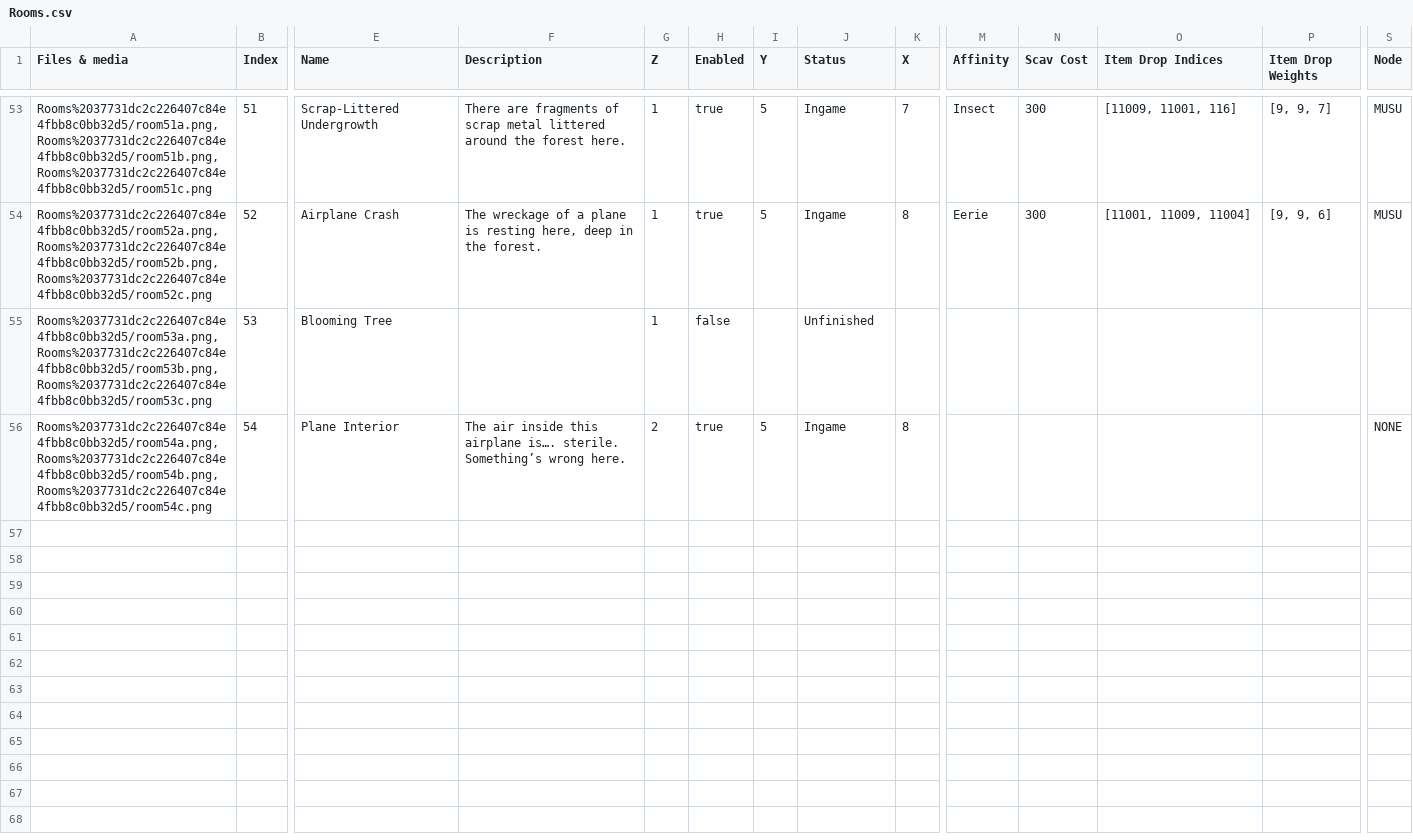
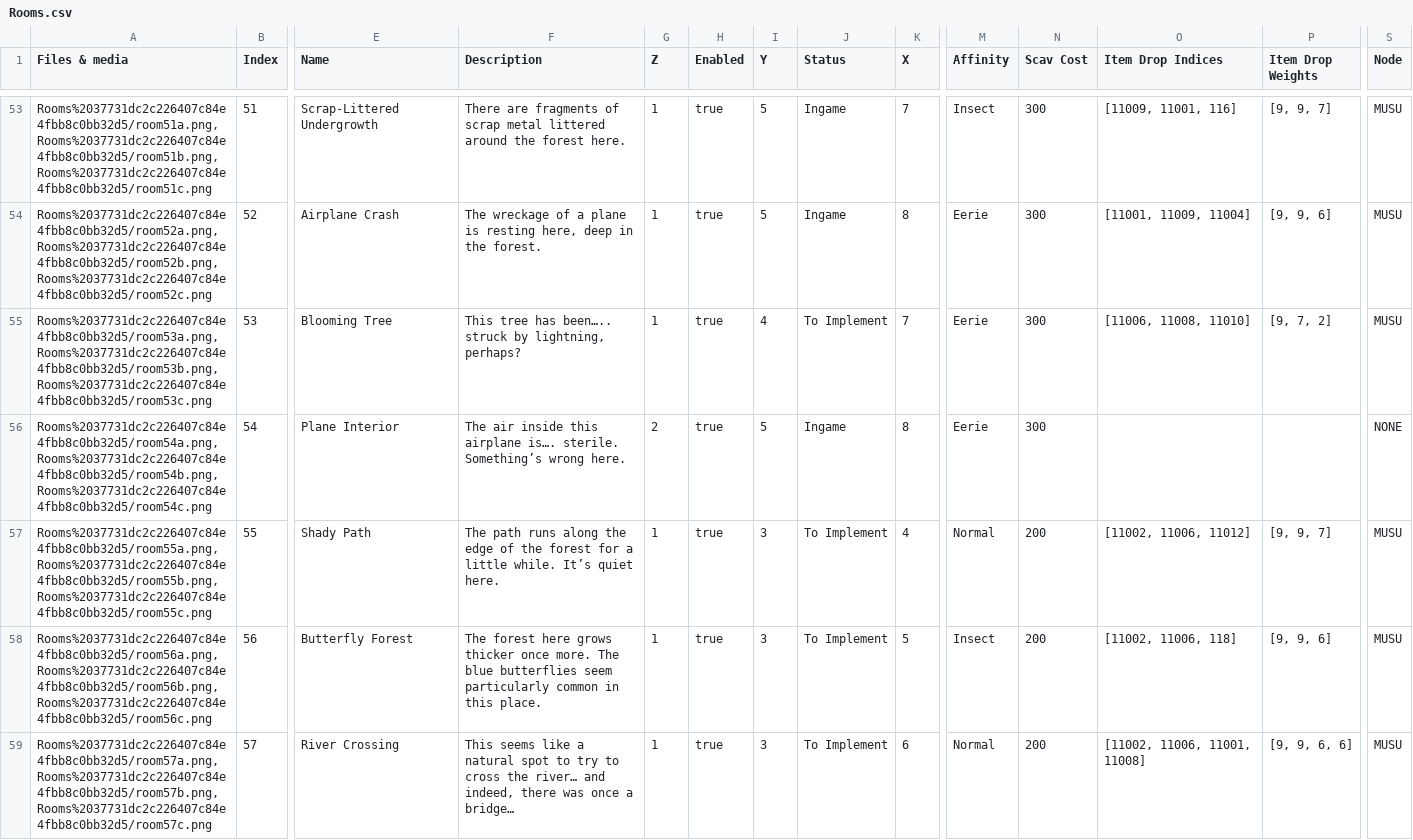
Before and after one commit to kanyaveral/kamigotchi, a CSV file: packages/contracts/src/deployment/world/data/rooms/Rooms.csv, drawn as a sheet; only a part is shown, gaps mark what is left out; rows hold the shown columns only; the diff names each change by its address in the sheet, - before the commit and + after, or states it on an @@ line.

Commit message:
blooming tree - new rooms and quests (#1004)

```diff
--- a/packages/contracts/src/deployment/world/data/rooms/Rooms.csv
+++ b/packages/contracts/src/deployment/world/data/rooms/Rooms.csv
-F55 (Description): (empty)
+F55 (Description): This tree has been….. struck by lightning, perhaps?
-H55 (Enabled): false
+H55 (Enabled): true
-I55 (Y): (empty)
+I55 (Y): 4
-J55 (Status): Unfinished
+J55 (Status): To Implement
-K55 (X): (empty)
+K55 (X): 7
-M55:M56 (Affinity): (empty)
+M55:M56 (Affinity): Eerie
-N55:N56 (Scav Cost): (empty)
+N55:N56 (Scav Cost): 300
-O55 (Item Drop Indices): (empty)
+O55 (Item Drop Indices): [11006, 11008, 11010]
-P55 (Item Drop Weights): (empty)
+P55 (Item Drop Weights): [9, 7, 2]
-S55 (Node): (empty)
+S55 (Node): MUSU
+row 57: Rooms%2037731dc2c226407c84e4fbb8c0bb32d5/room55a.png, Rooms%2037731dc2c226407c84e4fbb8c0bb32d5/room55b.png, Rooms%2037731dc2c226407c84e4fbb8c0bb32d5/room55c.png | 55 | Shady Path | The path runs along the edge of the forest for a little while. It’s quiet here. | 1 | true | 3 | To Implement | 4 | Normal | 200 | [11002, 11006, 11012] | [9, 9, 7] | MUSU
+row 58: Rooms%2037731dc2c226407c84e4fbb8c0bb32d5/room56a.png, Rooms%2037731dc2c226407c84e4fbb8c0bb32d5/room56b.png, Rooms%2037731dc2c226407c84e4fbb8c0bb32d5/room56c.png | 56 | Butterfly Forest | The forest here grows thicker once more. The blue butterflies seem particularly common in this place. | 1 | true | 3 | To Implement | 5 | Insect | 200 | [11002, 11006, 118] | [9, 9, 6] | MUSU
+row 59: Rooms%2037731dc2c226407c84e4fbb8c0bb32d5/room57a.png, Rooms%2037731dc2c226407c84e4fbb8c0bb32d5/room57b.png, Rooms%2037731dc2c226407c84e4fbb8c0bb32d5/room57c.png | 57 | River Crossing | This seems like a natural spot to try to cross the river… and indeed, there was once a bridge… | 1 | true | 3 | To Implement | 6 | Normal | 200 | [11002, 11006, 11001, 11008] | [9, 9, 6, 6] | MUSU
```
Also changed, not shown: 40 other files.
